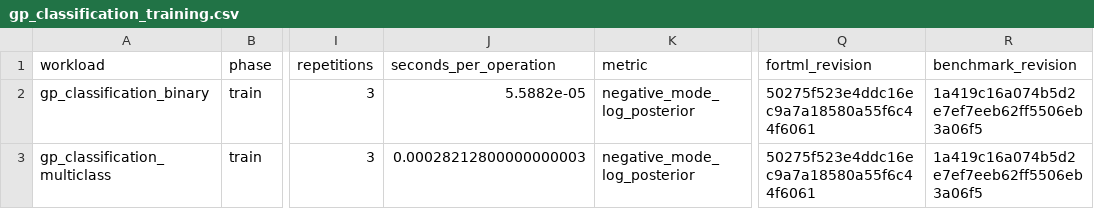
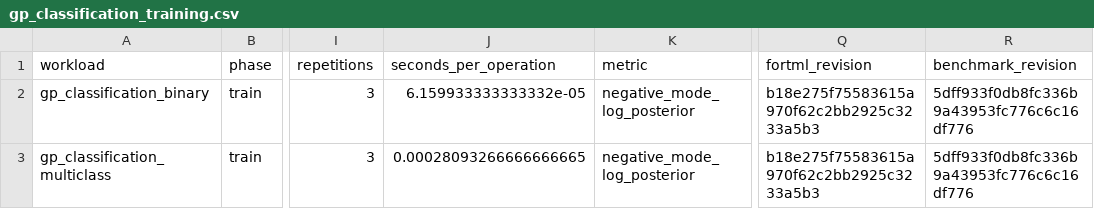
Before and after one commit to lazy-fortran/fortml-bench, a CSV file: results/gp_classification_training.csv, drawn as a sheet; only a part is shown, gaps mark what is left out; the diff names each change by its address in the sheet, - before the commit and + after, or states it on an @@ line.

Commit message:
Pin benchmark results to final FortML revision

```diff
--- a/results/gp_classification_training.csv
+++ b/results/gp_classification_training.csv
-J2 (seconds_per_operation): 5.5882e-05
+J2 (seconds_per_operation): 6.159933333333332e-05
-Q2:Q3 (fortml_revision): 50275f523e4ddc16ec9a7a18580a55f6c44f6061
+Q2:Q3 (fortml_revision): b18e275f75583615a970f62c2bb2925c3233a5b3
-R2:R3 (benchmark_revision): 1a419c16a074b5d2e7ef7eeb62ff5506eb3a06f5
+R2:R3 (benchmark_revision): 5dff933f0db8fc336b9a43953fc776c6c16df776
-J3 (seconds_per_operation): 0.00028212800000000003
+J3 (seconds_per_operation): 0.00028093266666666665
```
Also changed, not shown: results/device_contracts.csv, results/knn.csv, 3 other files.
